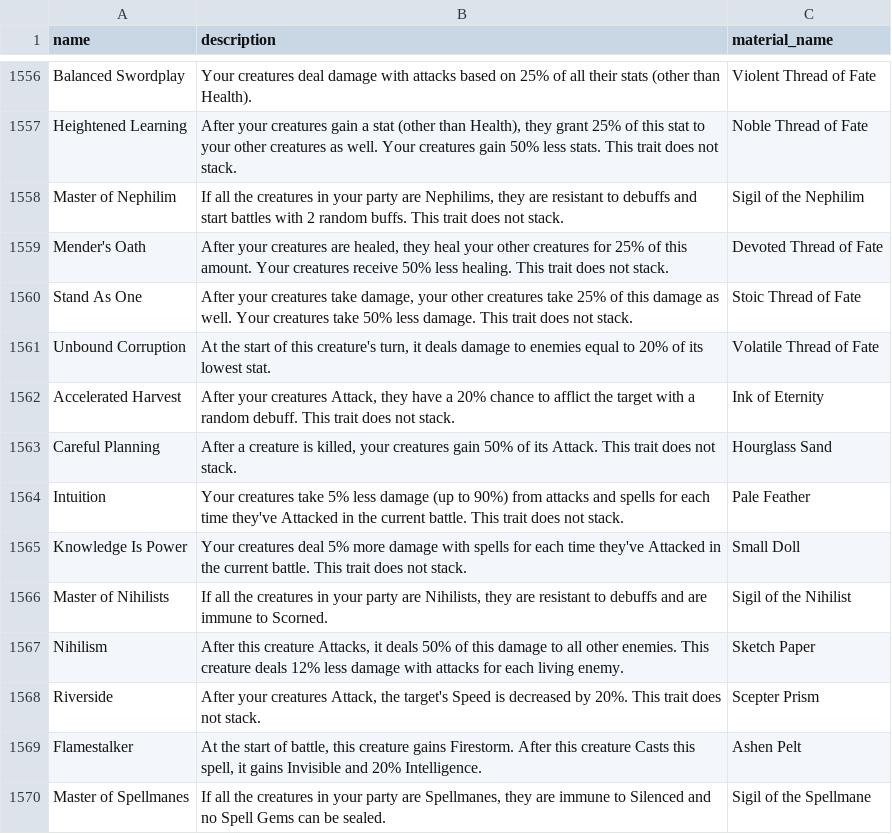
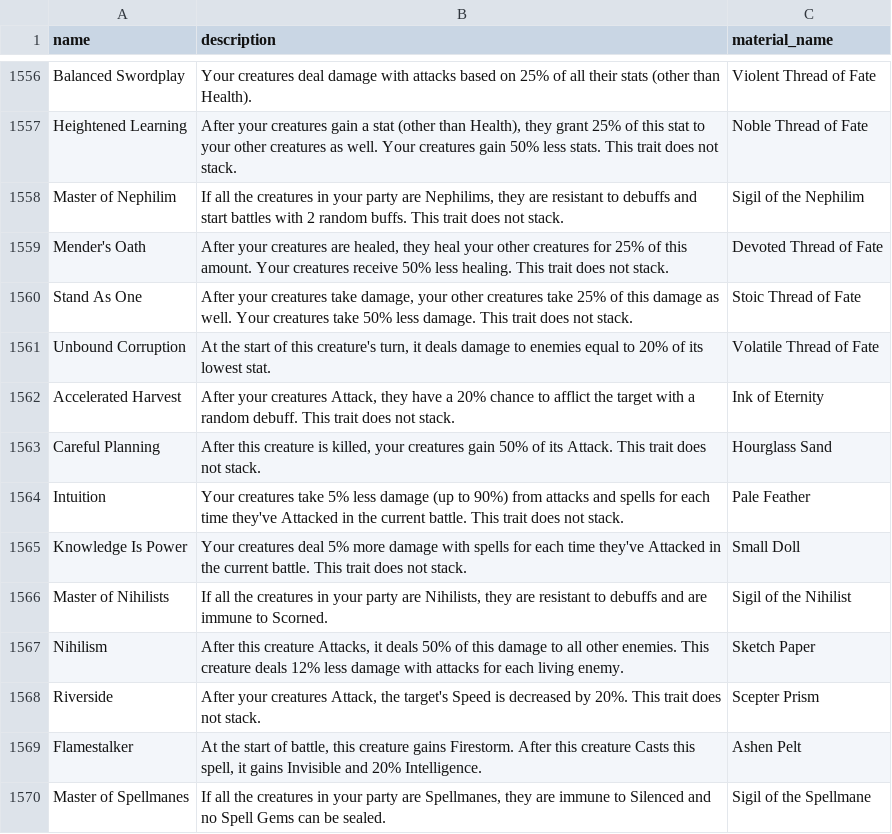
Before and after one commit to rovermicrover/siralim-ultimate-api, a CSV file: app/data/traits.csv, drawn as a sheet; only a part is shown, gaps mark what is left out.

Commit message:
Update traits.csv

```diff
--- a/app/data/traits.csv
+++ b/app/data/traits.csv
@@ -1581,3 +1581,3 @@ Unbound Corruption,"At the start of this creature's turn, it deals damage to ene
 Accelerated Harvest,"After your creatures Attack, they have a 20% chance to afflict the target with a random debuff. This trait does not stack.",Ink of Eternity
-Careful Planning,"After a creature is killed, your creatures gain 50% of its Attack. This trait does not stack.",Hourglass Sand
+Careful Planning,"After this creature is killed, your creatures gain 50% of its Attack. This trait does not stack.",Hourglass Sand
 Intuition,Your creatures take 5% less damage (up to 90%) from attacks and spells for each time they've Attacked in the current battle. This trait does not stack.,Pale Feather
```
